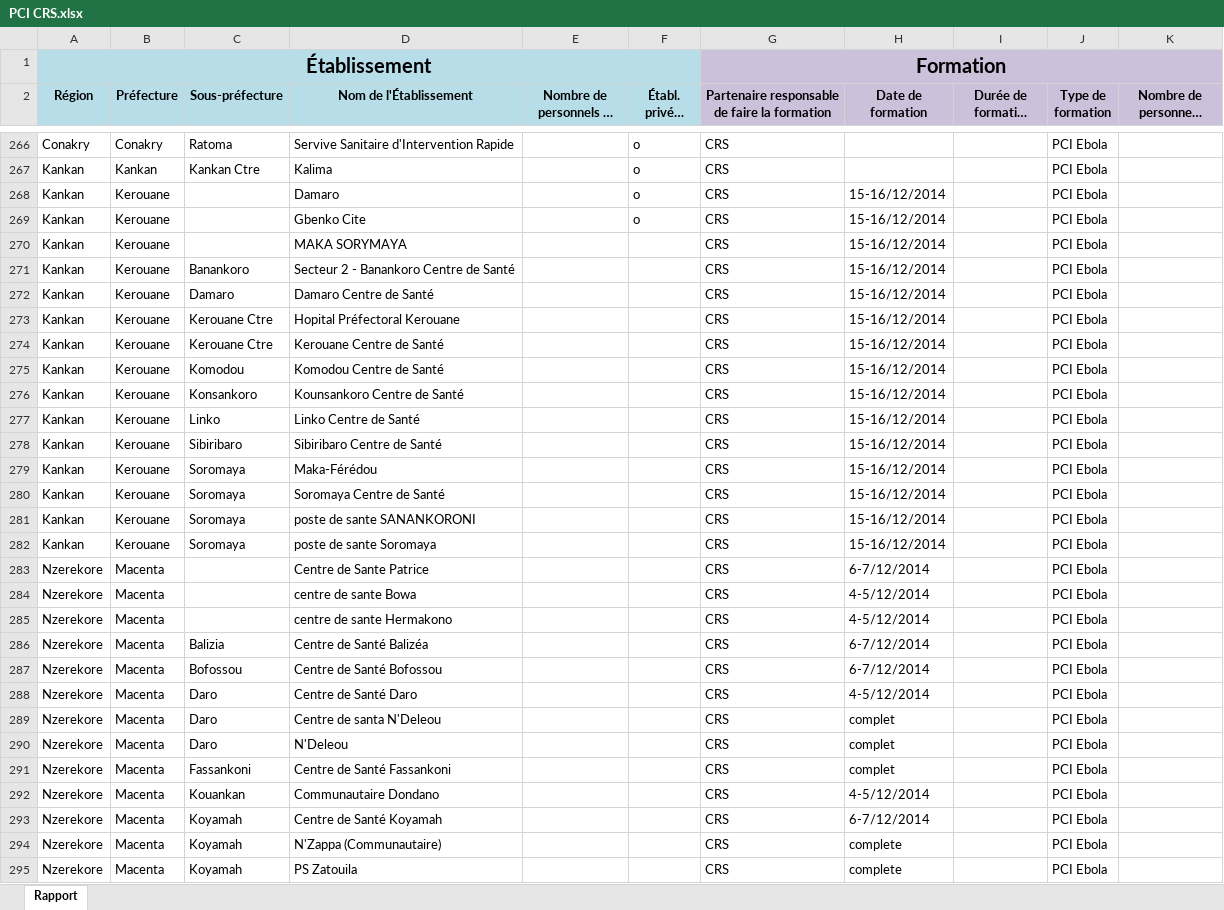
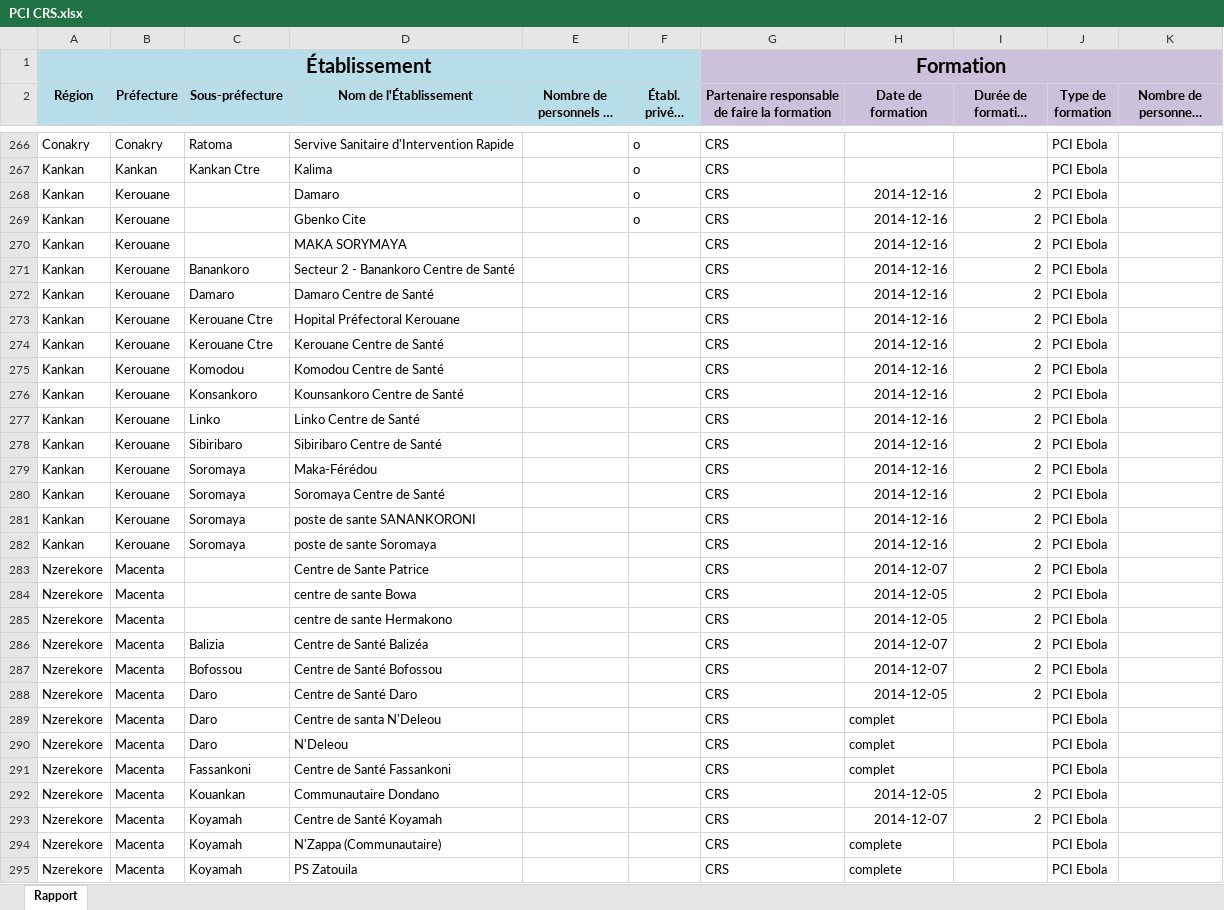
Before and after one commit to OCHA-DAP/guinea-ipc, an Excel workbook: Templates/Examples/PCI CRS.xlsx, sheet Rapport, drawn as a sheet; only a part is shown, gaps mark what is left out; long unchanged cells end in …; values as stored, in another font and other column widths than the file's, no borders; the diff covers the shown part only; the diff names each change by its address in the sheet, - before the commit and + after, or states it on an @@ line.

Commit message:
Switch to ISO dates.
Fix dates and extra training duration from CRS data.

```diff
--- a/Templates/Examples/PCI CRS.xlsx (sheet Rapport)
+++ b/Templates/Examples/PCI CRS.xlsx (sheet Rapport)
-H268:H282 (Date de formation): 15-16/12/2014
+H268:H282 (Date de formation): 2014-12-16
-I268:I288 (Durée de formation (jours)): (empty)
+I268:I288 (Durée de formation (jours)): 2
-H283 (Date de formation): 6-7/12/2014
+H283 (Date de formation): 2014-12-07
-H284:H285 (Date de formation): 4-5/12/2014
+H284:H285 (Date de formation): 2014-12-05
-H286:H287 (Date de formation): 6-7/12/2014
+H286:H287 (Date de formation): 2014-12-07
-H288 (Date de formation): 4-5/12/2014
+H288 (Date de formation): 2014-12-05
-H292 (Date de formation): 4-5/12/2014
+H292 (Date de formation): 2014-12-05
-I292:I293 (Durée de formation (jours)): (empty)
+I292:I293 (Durée de formation (jours)): 2
-H293 (Date de formation): 6-7/12/2014
+H293 (Date de formation): 2014-12-07
```
Also changed, not shown: 16 edited cells elsewhere in this sheet, Templates/Examples/PCI Jhpiego.xlsx, Templates/PCI modele 2015-07-27.xlsx.
